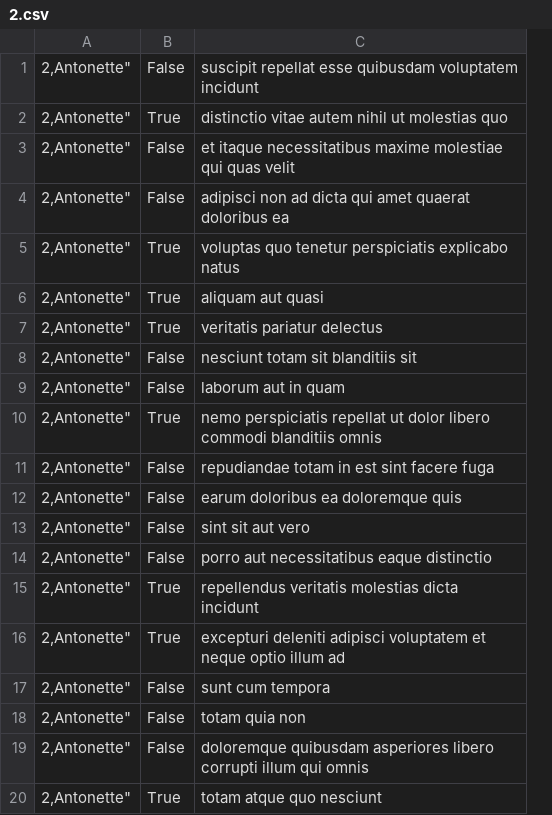
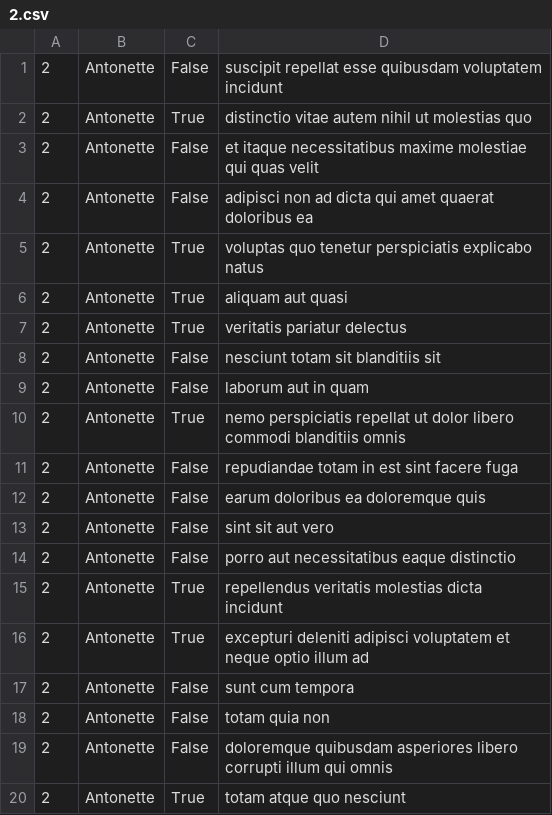
Before and after one commit to Annetaliya/alx-system_engineering-devops, a CSV file: 0x15-api/2.csv, drawn as a sheet; removed rows and columns are numbered as before the commit, all else as after; the diff names each change by its address in the sheet, - before the commit and + after, or states it on an @@ line.

```diff
--- a/0x15-api/2.csv
+++ b/0x15-api/2.csv
-column A, rows 1-20: all 2,Antonette"
+column A, rows 1-20: all 2
+column B, rows 1-20: all Antonette
```
Also changed, not shown: 1 other file.
